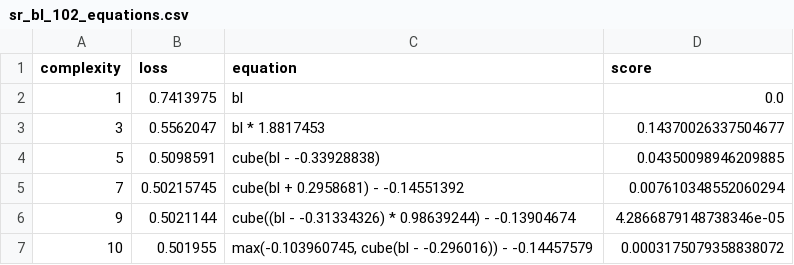
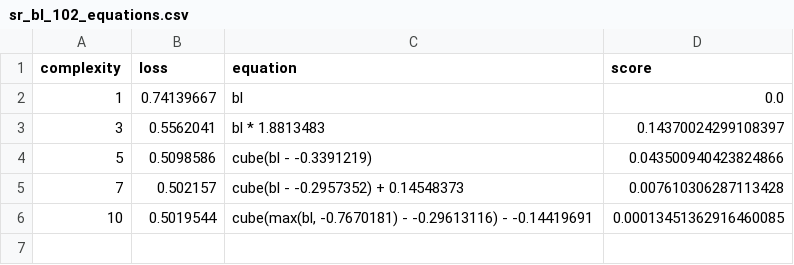
Before and after one commit to savannahferretti/monsoon-discovery, a CSV file: models/sr/sr_bl_102_equations.csv, drawn as a sheet.

```diff
--- a/models/sr/sr_bl_102_equations.csv
+++ b/models/sr/sr_bl_102_equations.csv
@@ -1,7 +1,6 @@
 complexity,loss,equation,score
-1,0.7413975,bl,0.0
-3,0.5562047,bl * 1.8817453,0.14370026337504677
-5,0.5098591,cube(bl - -0.33928838),0.04350098946209885
-7,0.50215745,cube(bl + 0.2958681) - -0.14551392,0.007610348552060294
-9,0.5021144,cube((bl - -0.31334326) * 0.98639244) - -0.13904674,4.2866879148738346e-05
-10,0.501955,"max(-0.103960745, cube(bl - -0.296016)) - -0.14457579",0.0003175079358838072
+1,0.74139667,bl,0.0
+3,0.5562041,bl * 1.8813483,0.14370024299108397
+5,0.5098586,cube(bl - -0.3391219),0.043500940423824866
+7,0.502157,cube(bl - -0.2957352) + 0.14548373,0.007610306287113428
+10,0.5019544,"cube(max(bl, -0.7670181) - -0.29613116) - -0.14419691",0.00013451362916460085
```
Also changed, not shown: models/sr/sr_bl_42_equations.csv, models/sr/sr_bl_72_equations.csv, 20 other files.
